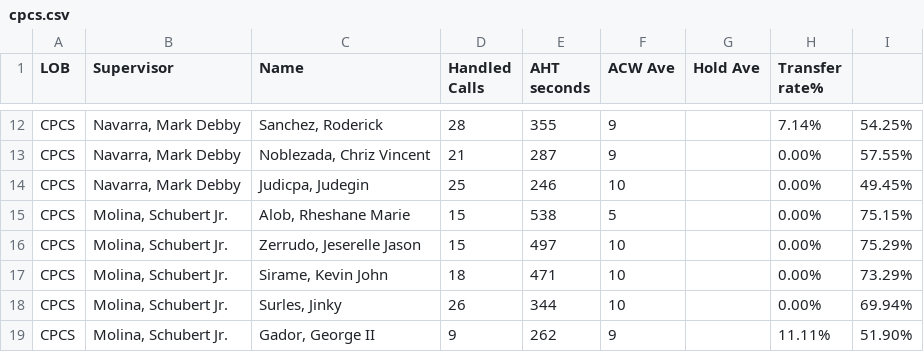
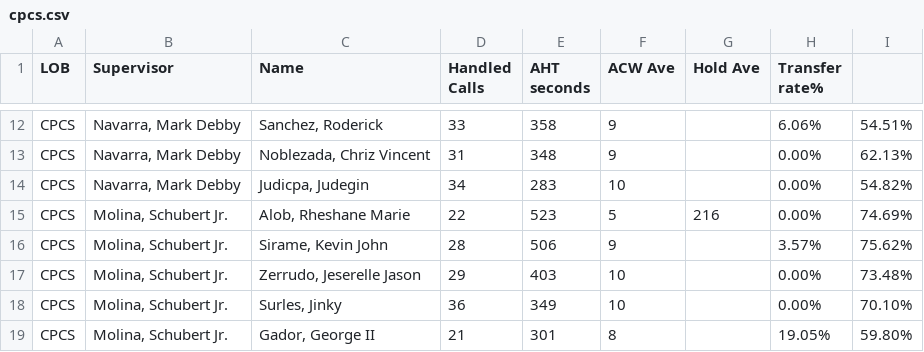
Before and after one commit to CGS-J/CPCS-AHT, a CSV file: cpcs.csv, drawn as a sheet; only a part is shown, gaps mark what is left out; removed rows and columns are numbered as before the commit, all else as after; the diff covers the shown part only; the diff names each change by its address in the sheet, - before the commit and + after, or states it on an @@ line.

```diff
--- a/cpcs.csv
+++ b/cpcs.csv
-D12 (Handled Calls): 28
+D12 (Handled Calls): 33
-E12 (AHT seconds): 355
+E12 (AHT seconds): 358
-H12 (Transfer rate%): 7.14%
+H12 (Transfer rate%): 6.06%
-I12: 54.25%
+I12: 54.51%
-D13 (Handled Calls): 21
+D13 (Handled Calls): 31
-E13 (AHT seconds): 287
+E13 (AHT seconds): 348
-I13: 57.55%
+I13: 62.13%
-D14 (Handled Calls): 25
+D14 (Handled Calls): 34
-E14 (AHT seconds): 246
+E14 (AHT seconds): 283
-I14: 49.45%
+I14: 54.82%
-D15 (Handled Calls): 15
+D15 (Handled Calls): 22
-E15 (AHT seconds): 538
+E15 (AHT seconds): 523
-G15 (Hold Ave): (empty)
+G15 (Hold Ave): 216
-I15: 75.15%
+I15: 74.69%
+row 16: CPCS | Molina, Schubert Jr. | Sirame, Kevin John | 28 | 506 | 9 |  | 3.57% | 75.62%
-D17 (Handled Calls): 15
+D17 (Handled Calls): 29
-E17 (AHT seconds): 497
+E17 (AHT seconds): 403
-I17: 75.29%
+I17: 73.48%
-row 17: CPCS | Molina, Schubert Jr. | Sirame, Kevin John | 18 | 471 | 10 |  | 0.00% | 73.29%
-D18 (Handled Calls): 26
+D18 (Handled Calls): 36
-E18 (AHT seconds): 344
+E18 (AHT seconds): 349
-I18: 69.94%
+I18: 70.10%
-D19 (Handled Calls): 9
+D19 (Handled Calls): 21
-E19 (AHT seconds): 262
+E19 (AHT seconds): 301
-F19 (ACW Ave): 9
+F19 (ACW Ave): 8
-H19 (Transfer rate%): 11.11%
+H19 (Transfer rate%): 19.05%
-I19: 51.90%
+I19: 59.80%
```
Also changed, not shown: 4 added rows, 4 removed rows and 21 edited cells elsewhere in this file, cpcsAHT.csv.
